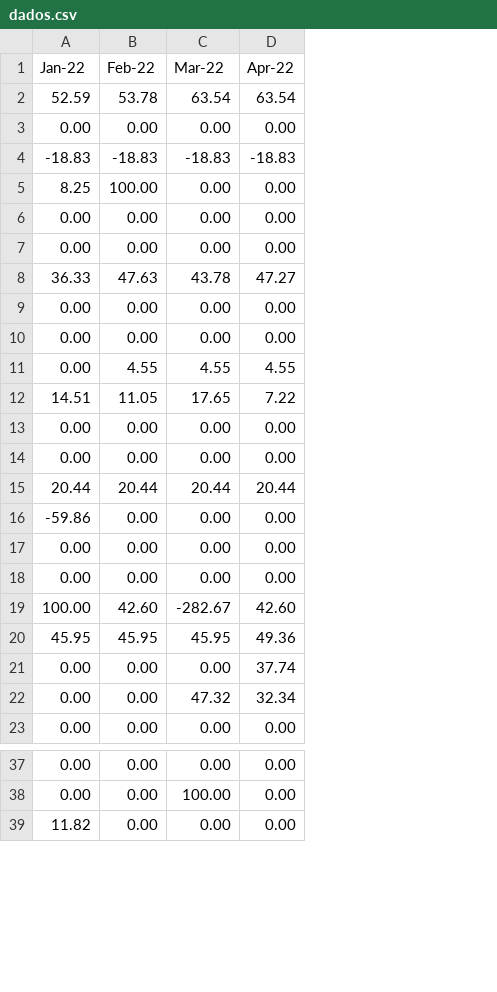
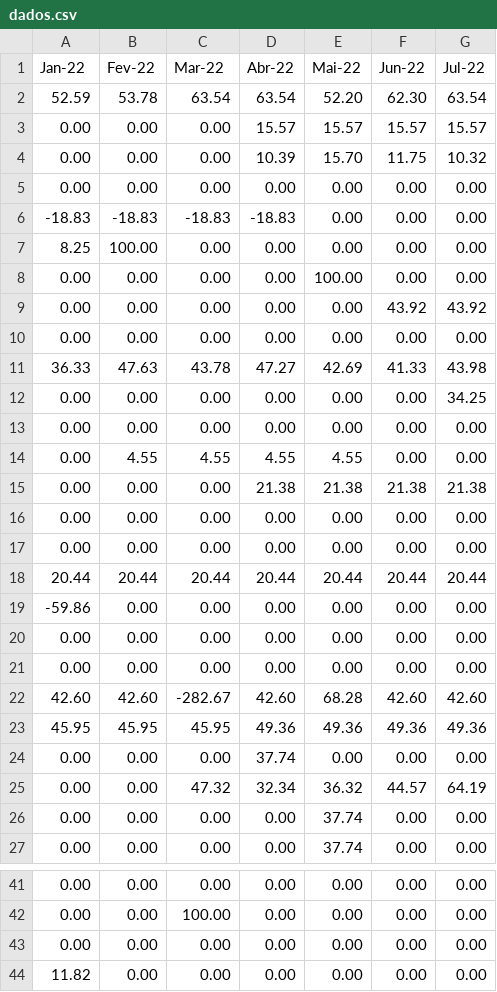
Before and after one commit to m04m/m04m, a CSV file: machine-learning/tsData/dados.csv, drawn as a sheet; only a part is shown, gaps mark what is left out; removed rows and columns are numbered as before the commit, all else as after; the diff covers the shown part only; the diff names each change by its address in the sheet, - before the commit and + after, or states it on an @@ line.

```diff
--- a/machine-learning/tsData/dados.csv
+++ b/machine-learning/tsData/dados.csv
+column E (Mai-22), row 2: 52.20; rows 5-7: all 0.00; rows 9-14: 0.00 | 0.00 | 42.69 | 0.00 | 0.00 | 4.55; rows 16-25: 0.00 | 0.00 | 20.44 | 0.00 | 0.00 | 0.00 | 68.28 | 49.36 | 0.00 | 36.32; row 27: 37.74; rows 41-42: 0.00 | 0.00; row 44: 0.00
+column F (Jun-22), row 2: 62.30; rows 5-7: all 0.00; rows 9-14: 43.92 | 0.00 | 41.33 | 0.00 | 0.00 | 0.00; rows 16-25: 0.00 | 0.00 | 20.44 | 0.00 | 0.00 | 0.00 | 42.60 | 49.36 | 0.00 | 44.57; row 27: 0.00; rows 41-42: 0.00 | 0.00; row 44: 0.00
+column G (Jul-22), row 2: 63.54; rows 5-7: all 0.00; rows 9-14: 43.92 | 0.00 | 43.98 | 34.25 | 0.00 | 0.00; rows 16-25: 0.00 | 0.00 | 20.44 | 0.00 | 0.00 | 0.00 | 42.60 | 49.36 | 0.00 | 64.19; row 27: 0.00; rows 41-42: 0.00 | 0.00; row 44: 0.00
-B1: Feb-22
+B1: Fev-22
-D1: Apr-22
+D1: Abr-22
+row 3: 0.00 | 0.00 | 0.00 | 15.57 | 15.57 | 15.57 | 15.57
+row 4: 0.00 | 0.00 | 0.00 | 10.39 | 15.70 | 11.75 | 10.32
@@ row 67 moved to row 8: 0.00 @@
-row 12: 14.51 | 11.05 | 17.65 | 7.22
+row 15: 0.00 | 0.00 | 0.00 | 21.38 | 21.38 | 21.38 | 21.38
-A22 (Jan-22): 100.00
+A22 (Jan-22): 42.60
+row 26: 0.00 | 0.00 | 0.00 | 0.00 | 37.74 | 0.00 | 0.00
+row 43: 0.00 | 0.00 | 0.00 | 0.00 | 0.00 | 0.00 | 0.00
```
Also changed, not shown: 1 removed row elsewhere in this file, machine-learning/tsData/previsores.csv, machine-learning/tsData/revenue.csv, 6 other files.
